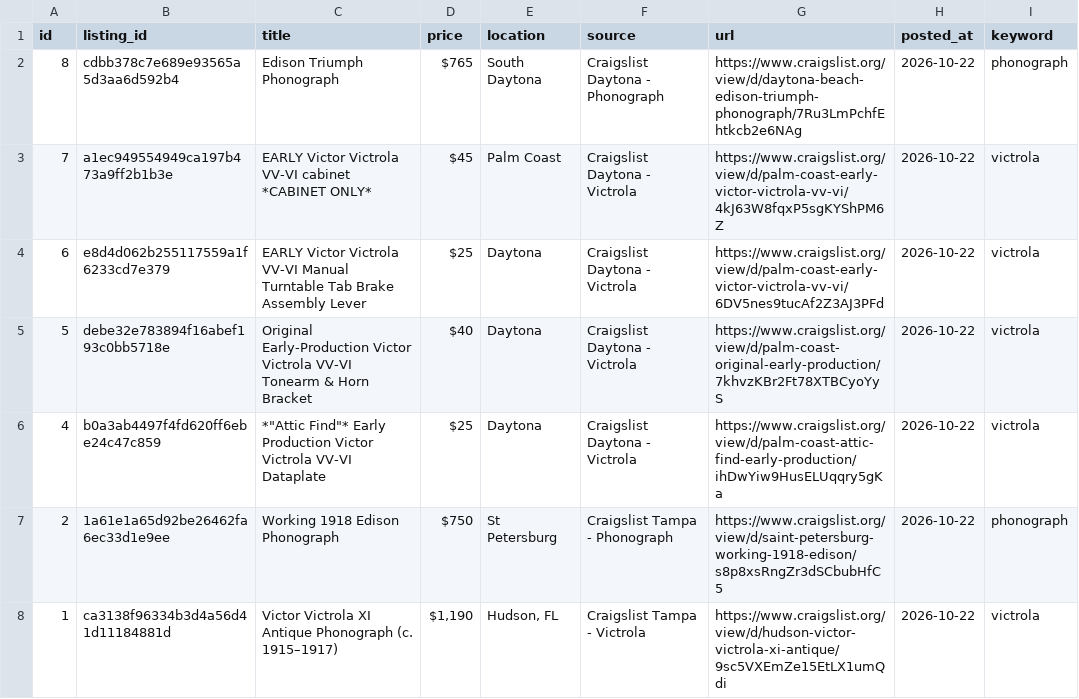
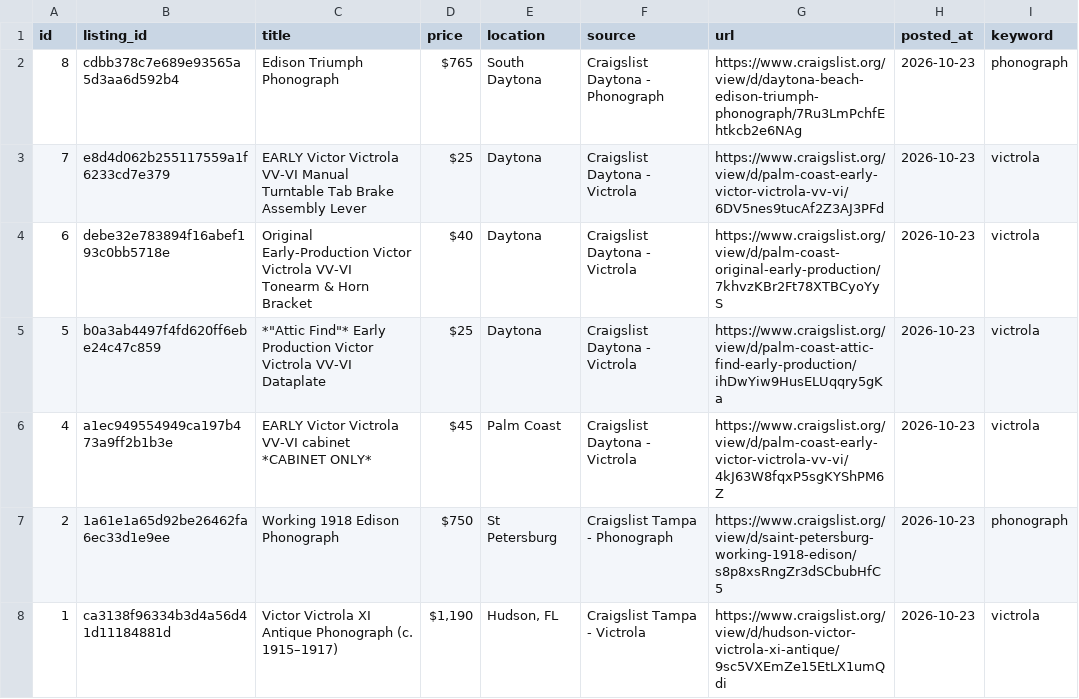
Before and after one commit to PINNACLEAISOLUTIONS/search-agent-base, a CSV file: leads.csv, drawn as a sheet.

```diff
--- a/leads.csv
+++ b/leads.csv
@@ -1,8 +1,8 @@
 id,listing_id,title,price,location,source,url,posted_at,keyword
-8,cdbb378c7e689e93565a5d3aa6d592b4,Edison Triumph Phonograph,$765,South Daytona,Craigslist Daytona - Phonograph,https://www.craigslist.org/view/d/daytona-beach-edison-triumph-phonograph/7Ru3LmPchfEhtkcb2e6NAg,2026-10-22,phonograph
-7,a1ec949554949ca197b473a9ff2b1b3e,EARLY Victor Victrola VV-VI cabinet *CABINET ONLY*,$45,Palm Coast,Craigslist Daytona - Victrola,https://www.craigslist.org/view/d/palm-coast-early-victor-victrola-vv-vi/4kJ63W8fqxP5sgKYShPM6Z,2026-10-22,victrola
-6,e8d4d062b255117559a1f6233cd7e379,EARLY Victor Victrola VV-VI Manual Turntable Tab Brake Assembly Lever,$25,Daytona,Craigslist Daytona - Victrola,https://www.craigslist.org/view/d/palm-coast-early-victor-victrola-vv-vi/6DV5nes9tucAf2Z3AJ3PFd,2026-10-22,victrola
-5,debe32e783894f16abef193c0bb5718e,Original Early-Production Victor Victrola VV-VI Tonearm & Horn Bracket,$40,Daytona,Craigslist Daytona - Victrola,https://www.craigslist.org/view/d/palm-coast-original-early-production/7khvzKBr2Ft78XTBCyoYyS,2026-10-22,victrola
-4,b0a3ab4497f4fd620ff6ebe24c47c859,"*""Attic Find""* Early Production Victor Victrola VV-VI Dataplate",$25,Daytona,Craigslist Daytona - Victrola,https://www.craigslist.org/view/d/palm-coast-attic-find-early-production/ihDwYiw9HusELUqqry5gKa,2026-10-22,victrola
-2,1a61e1a65d92be26462fa6ec33d1e9ee,Working 1918 Edison Phonograph,$750,St Petersburg,Craigslist Tampa - Phonograph,https://www.craigslist.org/view/d/saint-petersburg-working-1918-edison/s8p8xsRngZr3dSCbubHfC5,2026-10-22,phonograph
-1,ca3138f96334b3d4a56d41d11184881d,Victor Victrola XI Antique Phonograph (c. 1915–1917),"$1,190","Hudson, FL",Craigslist Tampa - Victrola,https://www.craigslist.org/view/d/hudson-victor-victrola-xi-antique/9sc5VXEmZe15EtLX1umQdi,2026-10-22,victrola
+8,cdbb378c7e689e93565a5d3aa6d592b4,Edison Triumph Phonograph,$765,South Daytona,Craigslist Daytona - Phonograph,https://www.craigslist.org/view/d/daytona-beach-edison-triumph-phonograph/7Ru3LmPchfEhtkcb2e6NAg,2026-10-23,phonograph
+7,e8d4d062b255117559a1f6233cd7e379,EARLY Victor Victrola VV-VI Manual Turntable Tab Brake Assembly Lever,$25,Daytona,Craigslist Daytona - Victrola,https://www.craigslist.org/view/d/palm-coast-early-victor-victrola-vv-vi/6DV5nes9tucAf2Z3AJ3PFd,2026-10-23,victrola
+6,debe32e783894f16abef193c0bb5718e,Original Early-Production Victor Victrola VV-VI Tonearm & Horn Bracket,$40,Daytona,Craigslist Daytona - Victrola,https://www.craigslist.org/view/d/palm-coast-original-early-production/7khvzKBr2Ft78XTBCyoYyS,2026-10-23,victrola
+5,b0a3ab4497f4fd620ff6ebe24c47c859,"*""Attic Find""* Early Production Victor Victrola VV-VI Dataplate",$25,Daytona,Craigslist Daytona - Victrola,https://www.craigslist.org/view/d/palm-coast-attic-find-early-production/ihDwYiw9HusELUqqry5gKa,2026-10-23,victrola
+4,a1ec949554949ca197b473a9ff2b1b3e,EARLY Victor Victrola VV-VI cabinet *CABINET ONLY*,$45,Palm Coast,Craigslist Daytona - Victrola,https://www.craigslist.org/view/d/palm-coast-early-victor-victrola-vv-vi/4kJ63W8fqxP5sgKYShPM6Z,2026-10-23,victrola
+2,1a61e1a65d92be26462fa6ec33d1e9ee,Working 1918 Edison Phonograph,$750,St Petersburg,Craigslist Tampa - Phonograph,https://www.craigslist.org/view/d/saint-petersburg-working-1918-edison/s8p8xsRngZr3dSCbubHfC5,2026-10-23,phonograph
+1,ca3138f96334b3d4a56d41d11184881d,Victor Victrola XI Antique Phonograph (c. 1915–1917),"$1,190","Hudson, FL",Craigslist Tampa - Victrola,https://www.craigslist.org/view/d/hudson-victor-victrola-xi-antique/9sc5VXEmZe15EtLX1umQdi,2026-10-23,victrola
```
Also changed, not shown: 4 other files.
